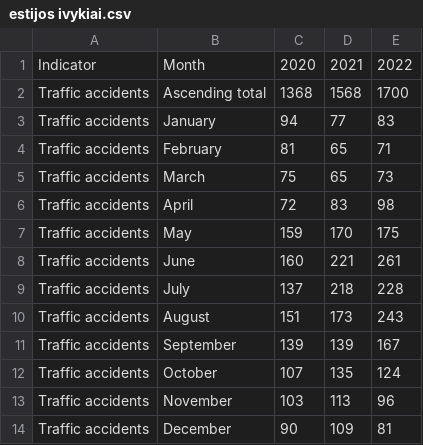
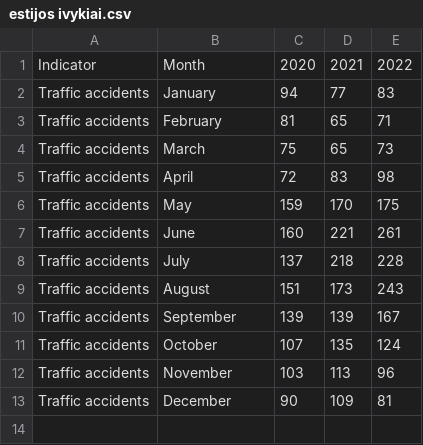
Before and after one commit to jurgitabzozovska/Pirmas_projektas, a CSV file: Darbo failai/estijos ivykiai.csv (was estijos ivykiai.csv), drawn as a sheet.

```diff
--- a/estijos ivykiai.csv
+++ b/Darbo failai/estijos ivykiai.csv
@@ -1,3 +1,2 @@
 "Indicator","Month","2020","2021","2022"
-"Traffic accidents","Ascending total",1368,1568,1700
 "Traffic accidents","January",94,77,83
```
Also changed, not shown: 20 other files.
